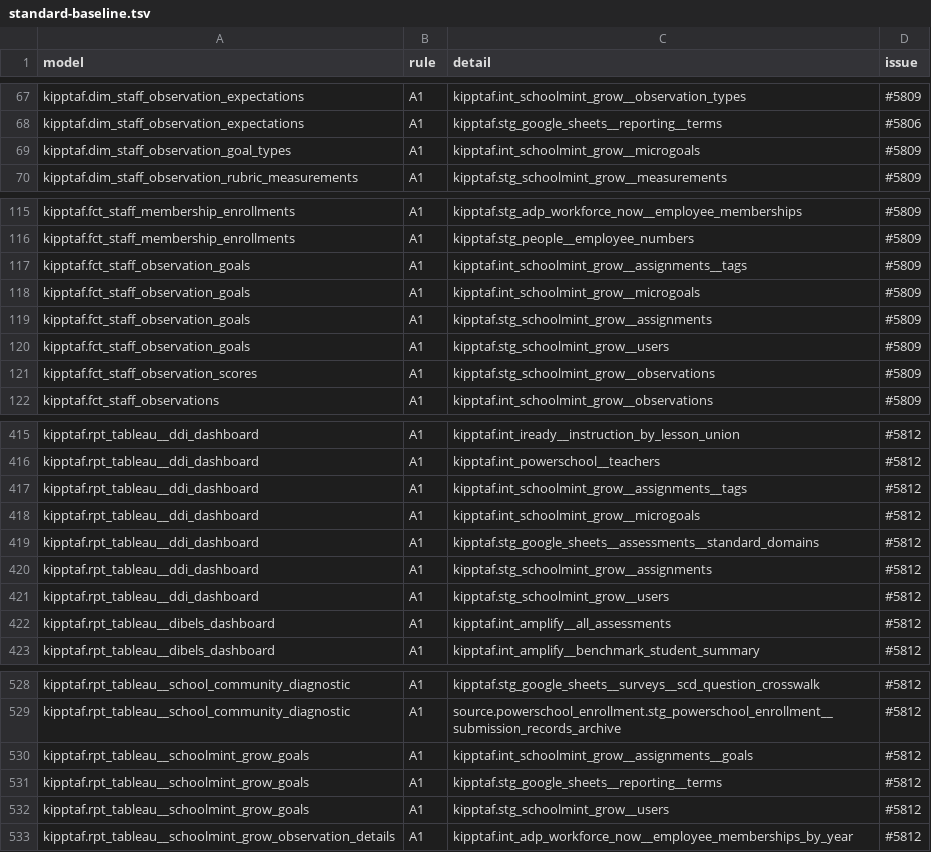
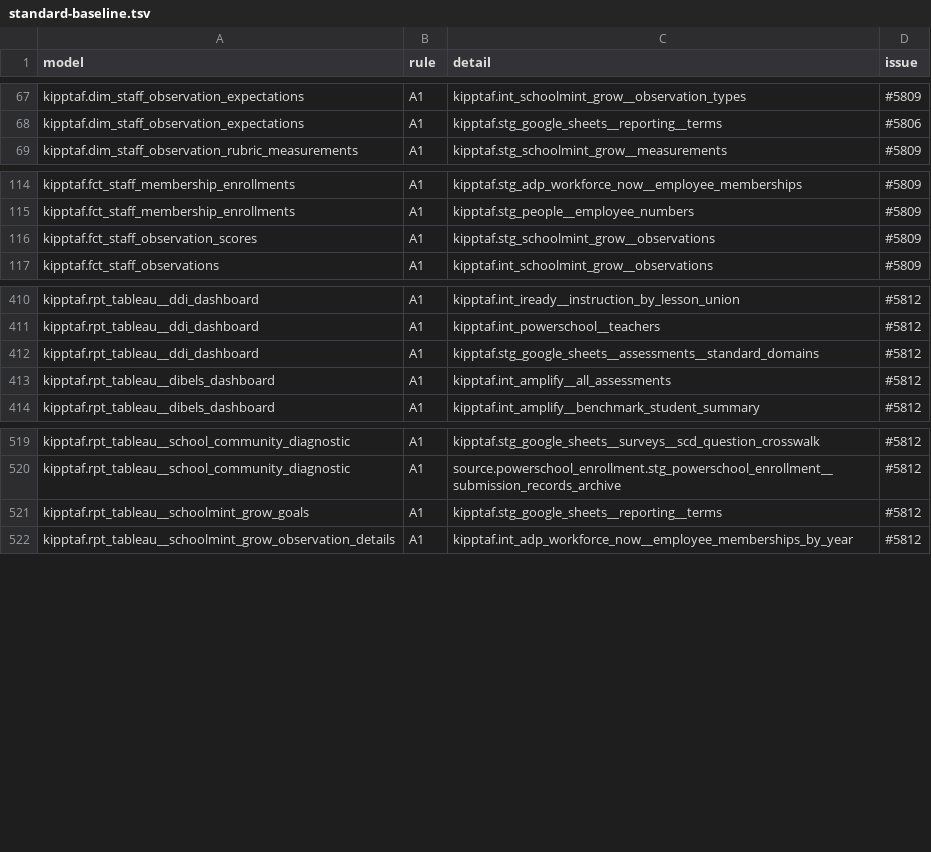
Before and after one commit to TEAMSchools/teamster, a TSV file: src/dbt/kipptaf/standard-baseline.tsv, drawn as a sheet; only a part is shown, gaps mark what is left out; the diff names each change by its address in the sheet, - before the commit and + after, or states it on an @@ line.

```diff
--- a/src/dbt/kipptaf/standard-baseline.tsv
+++ b/src/dbt/kipptaf/standard-baseline.tsv
-row 69: kipptaf.dim_staff_observation_goal_types | A1 | kipptaf.int_schoolmint_grow__microgoals | #5809
-row 117: kipptaf.fct_staff_observation_goals | A1 | kipptaf.int_schoolmint_grow__assignments__tags | #5809
-row 118: kipptaf.fct_staff_observation_goals | A1 | kipptaf.int_schoolmint_grow__microgoals | #5809
-row 119: kipptaf.fct_staff_observation_goals | A1 | kipptaf.stg_schoolmint_grow__assignments | #5809
-row 120: kipptaf.fct_staff_observation_goals | A1 | kipptaf.stg_schoolmint_grow__users | #5809
-row 417: kipptaf.rpt_tableau__ddi_dashboard | A1 | kipptaf.int_schoolmint_grow__assignments__tags | #5812
-row 418: kipptaf.rpt_tableau__ddi_dashboard | A1 | kipptaf.int_schoolmint_grow__microgoals | #5812
-row 420: kipptaf.rpt_tableau__ddi_dashboard | A1 | kipptaf.stg_schoolmint_grow__assignments | #5812
-row 421: kipptaf.rpt_tableau__ddi_dashboard | A1 | kipptaf.stg_schoolmint_grow__users | #5812
-row 530: kipptaf.rpt_tableau__schoolmint_grow_goals | A1 | kipptaf.int_schoolmint_grow__assignments__goals | #5812
-row 532: kipptaf.rpt_tableau__schoolmint_grow_goals | A1 | kipptaf.stg_schoolmint_grow__users | #5812
```
Also changed, not shown: 1 other file.
